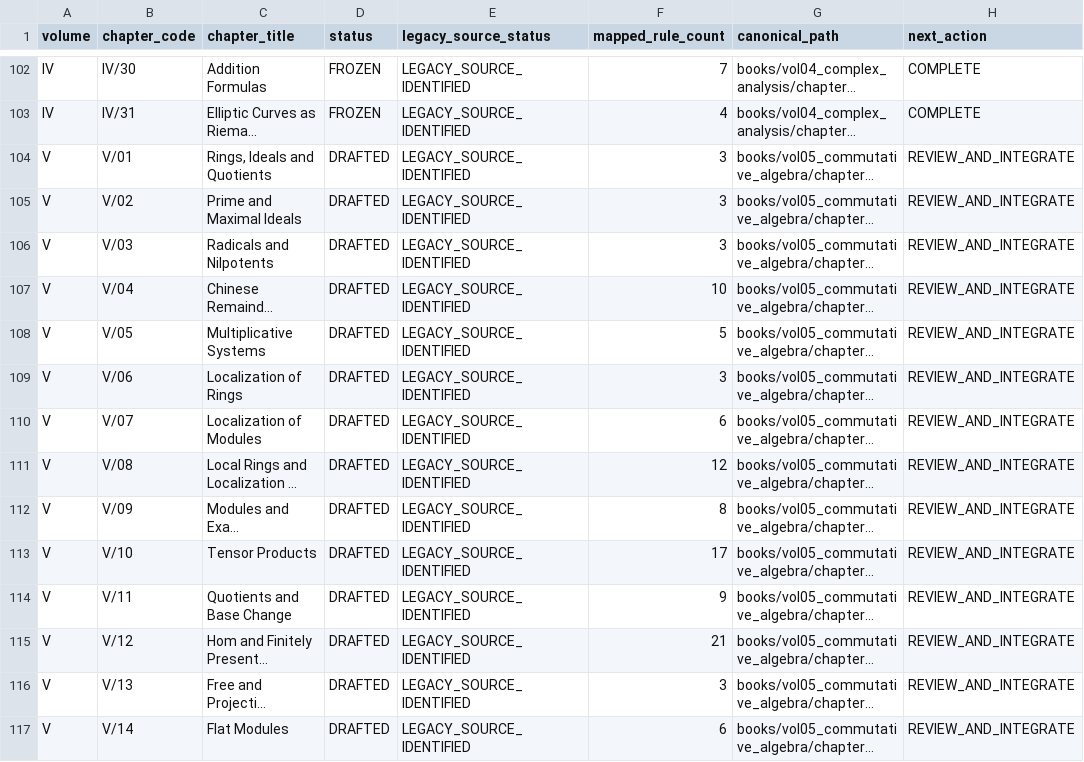
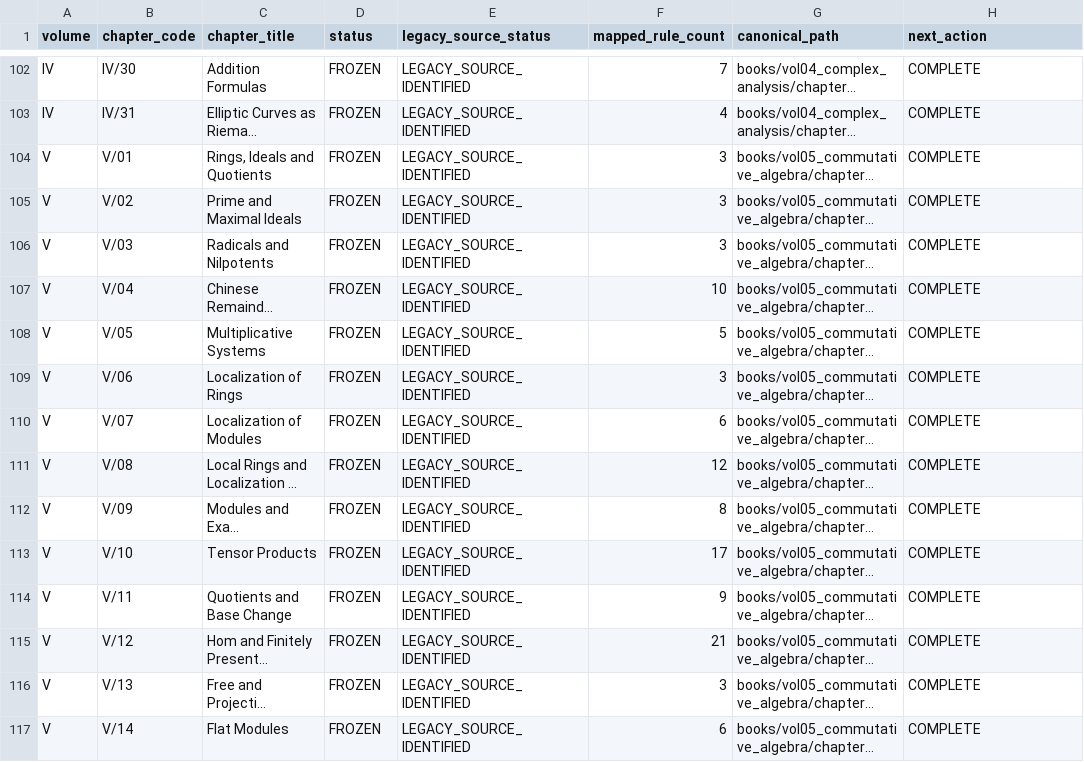
Before and after one commit to expert10000/math, a TSV file: editorial/CHAPTER_STATUS.tsv, drawn as a sheet; only a part is shown, gaps mark what is left out; long unchanged cells end in …; the diff covers the shown part only; the diff names each change by its address in the sheet, - before the commit and + after, or states it on an @@ line.

```diff
--- a/editorial/CHAPTER_STATUS.tsv
+++ b/editorial/CHAPTER_STATUS.tsv
-D104:D117 (status): DRAFTED
+D104:D117 (status): FROZEN
-H104:H117 (next_action): REVIEW_AND_INTEGRATE
+H104:H117 (next_action): COMPLETE
```
Also changed, not shown: 28 edited cells elsewhere in this file, books/VOLUME_METADATA_AUDIT.tsv, release/SERIES_MASTER_MANIFEST.tsv, 34 other files.
